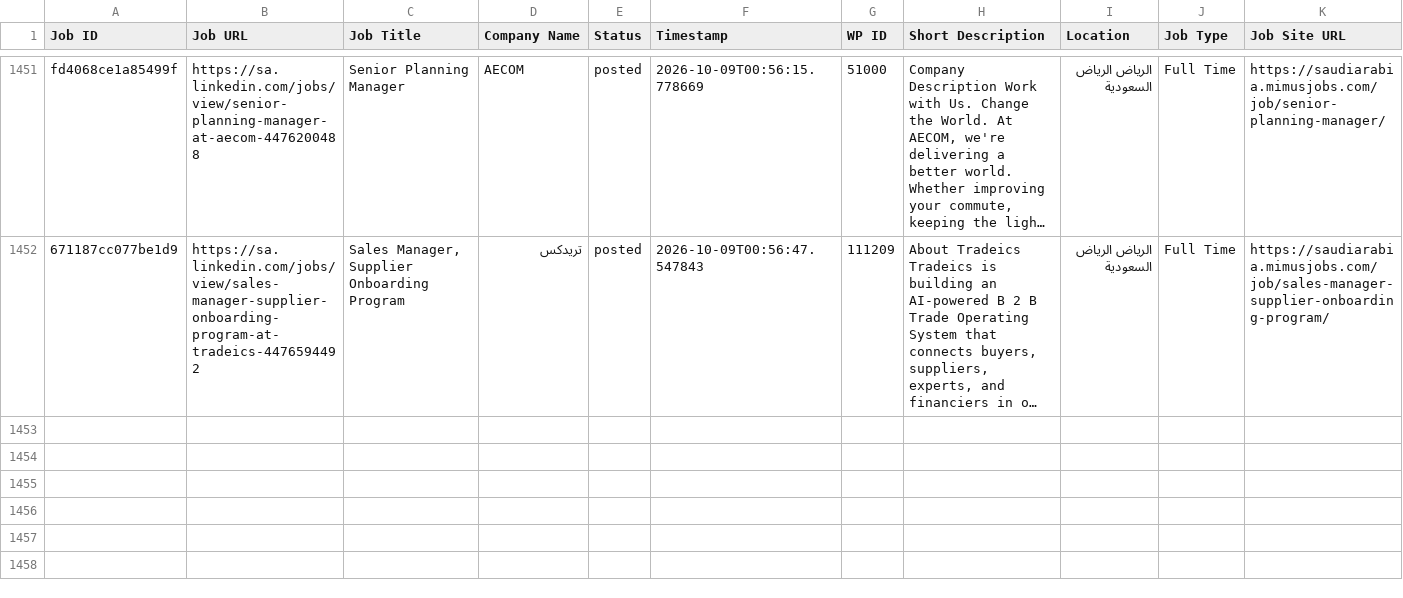
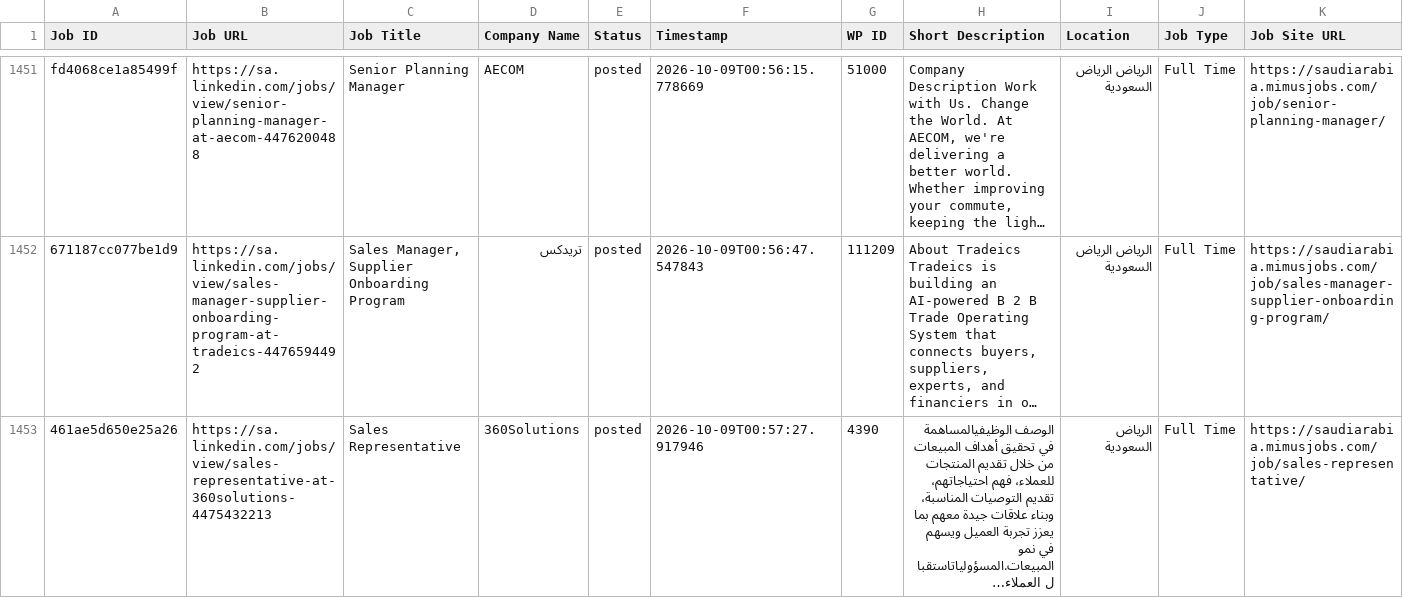
Before and after one commit to projectfetcher/salinkedin, a CSV file: processed_jobs_saudi_arabia.csv, drawn as a sheet; only a part is shown, gaps mark what is left out; long unchanged cells end in …; the diff names each change by its address in the sheet, - before the commit and + after, or states it on an @@ line.

```diff
--- a/processed_jobs_saudi_arabia.csv
+++ b/processed_jobs_saudi_arabia.csv
+row 1453: 461ae5d650e25a26 | https://sa.linkedin.com/jobs/view/sales-representative-at-360solutions-4475432213 | Sales Representative | 360Solutions | posted | 2026-10-09T00:57:27.917946 | 4390 | الوصف الوظيفيالمساهمة في تحقيق أهداف المبيعات من خلال تقديم المنتجات للعملاء، فهم احتياجاتهم، تقديم التوصيات المناسبة، وبناء علاقات جيدة معهم بما يعزز تجربة العميل ويسهم في نمو المبيعات.المسؤولياتاستقبال العملاء… | الرياض السعودية | Full Time | https://saudiarabia.mimusjobs.com/job/sales-representative/
```
